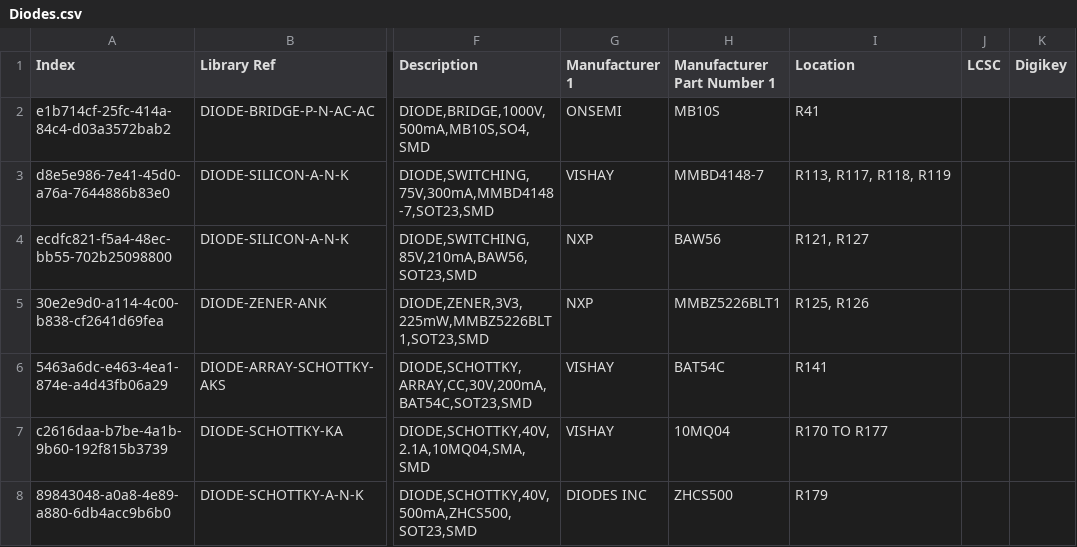
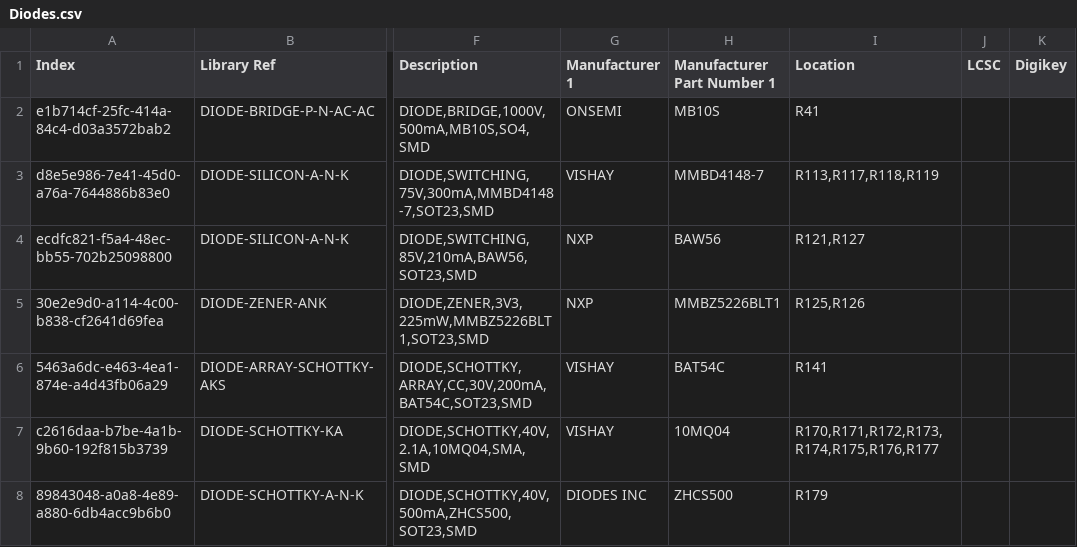
Before and after one commit to vincent-himpe/FullyRouted-Altium-Library, a CSV file: Diodes.csv, drawn as a sheet; only a part is shown, gaps mark what is left out; the diff covers the shown part only; the diff names each change by its address in the sheet, - before the commit and + after, or states it on an @@ line.

Commit message:
new parts

```diff
--- a/Diodes.csv
+++ b/Diodes.csv
-I3 (Location): R113, R117, R118, R119
+I3 (Location): R113,R117,R118,R119
-I4 (Location): R121, R127
+I4 (Location): R121,R127
-I5 (Location): R125, R126
+I5 (Location): R125,R126
-I7 (Location): R170 TO R177
+I7 (Location): R170,R171,R172,R173,R174,R175,R176,R177
```
Also changed, not shown: 17 edited cells elsewhere in this file, Capacitors.csv, IC.csv, 14 other files.
